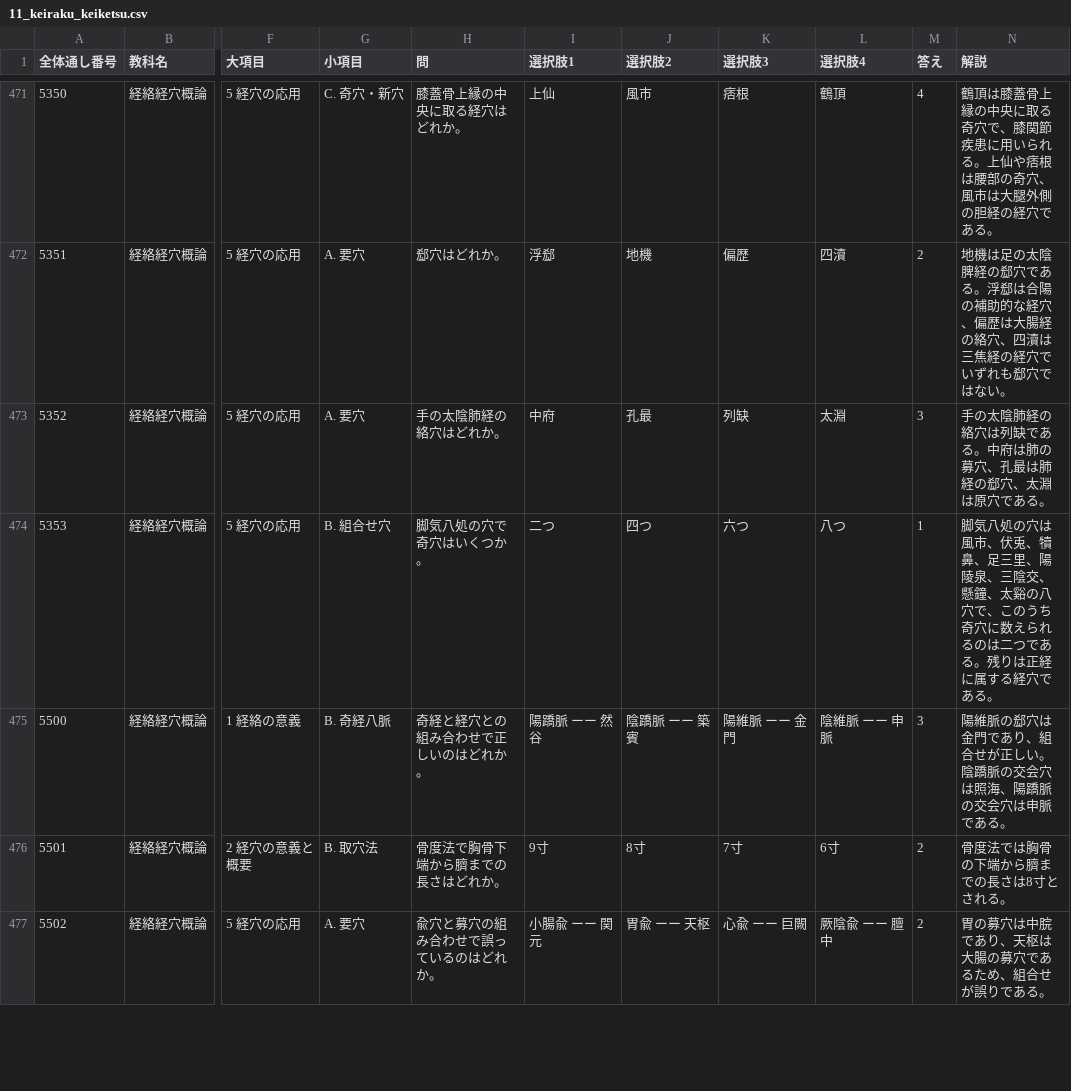
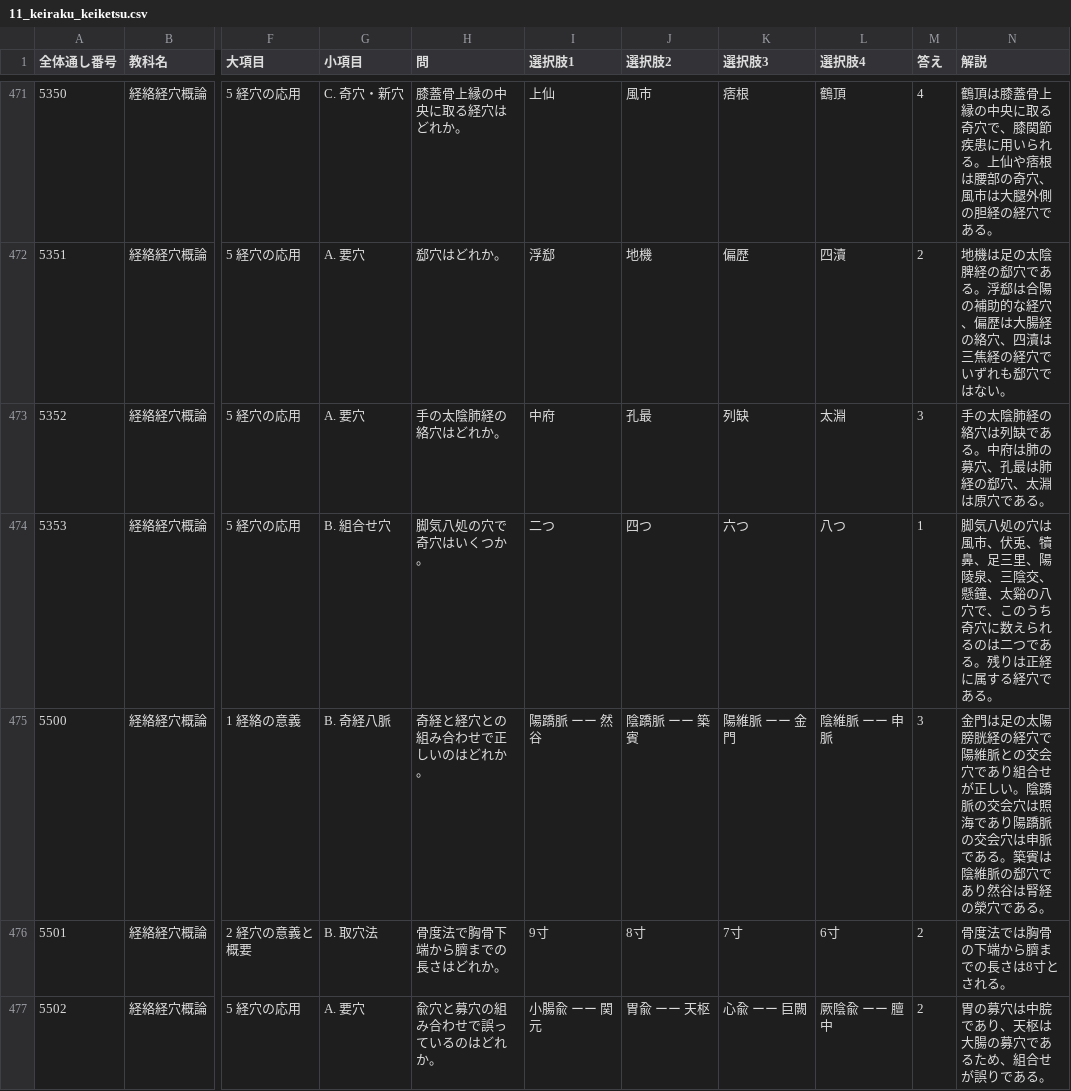
Before and after one commit to kaoman0079-ops/shinkyu_kokusitest, a CSV file: Csv/11_keiraku_keiketsu.csv, drawn as a sheet; only a part is shown, gaps mark what is left out; the diff names each change by its address in the sheet, - before the commit and + after, or states it on an @@ line.

```diff
--- a/Csv/11_keiraku_keiketsu.csv
+++ b/Csv/11_keiraku_keiketsu.csv
-N475 (解説): 陽維脈の郄穴は金門であり、組合せが正しい。陰蹻脈の交会穴は照海、陽蹻脈の交会穴は申脈である。
+N475 (解説): 金門は足の太陽膀胱経の経穴で陽維脈との交会穴であり組合せが正しい。陰蹻脈の交会穴は照海であり陽蹻脈の交会穴は申脈である。築賓は陰維脈の郄穴であり然谷は腎経の滎穴である。
```
Also changed, not shown: Csv/04_kaibou.csv, 2 other files.
